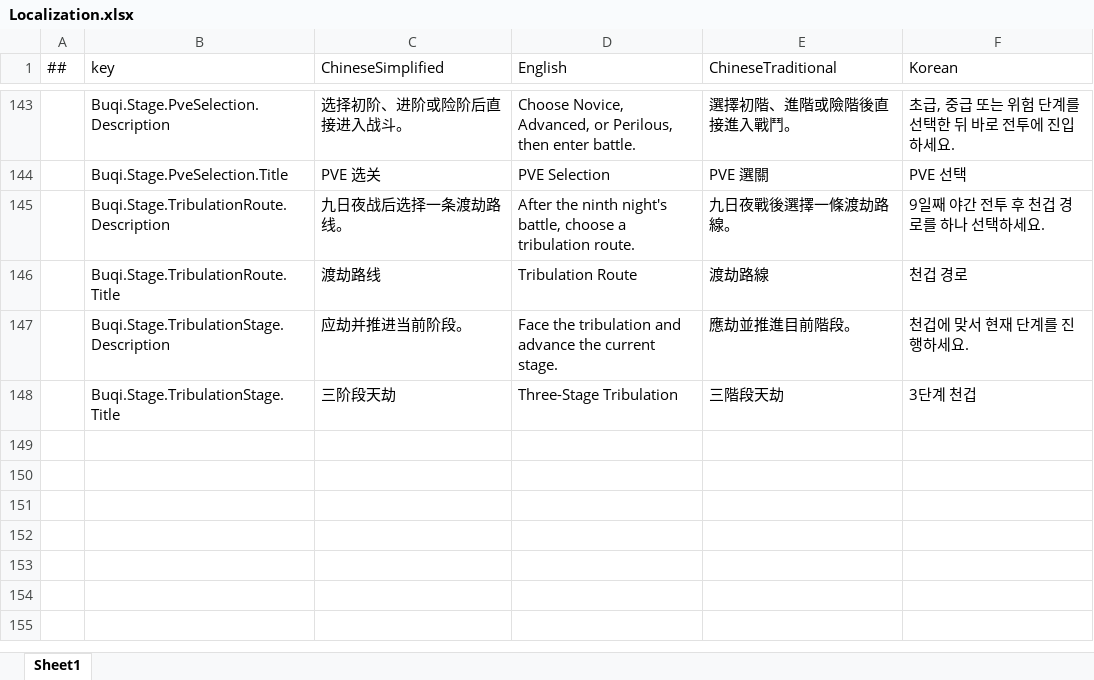
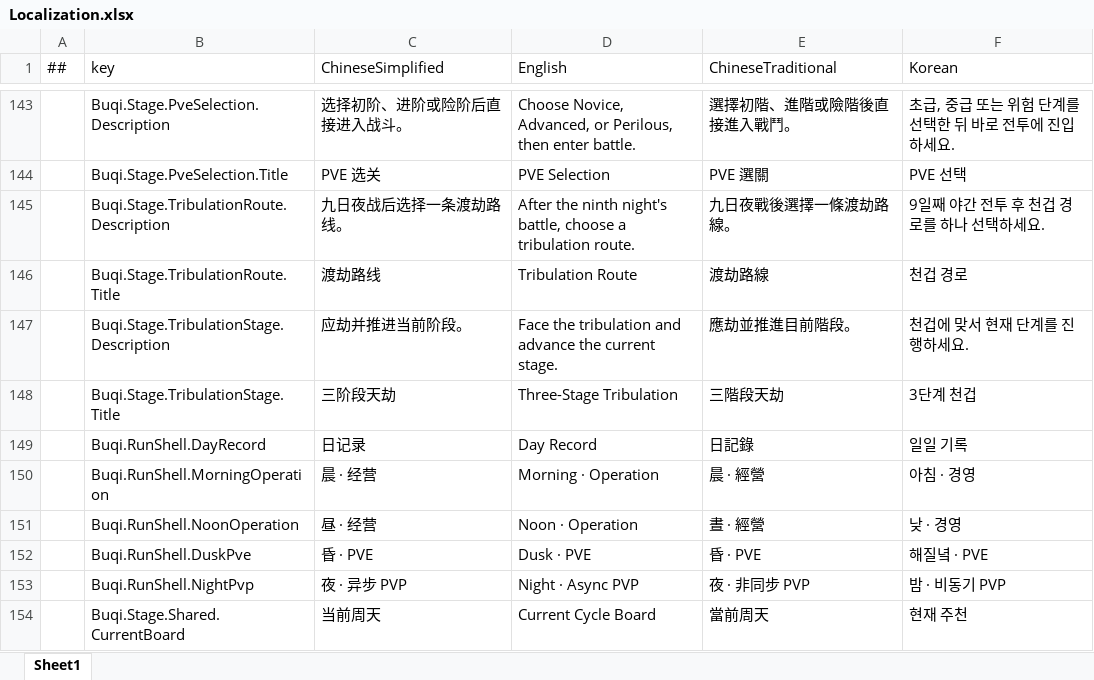
Before and after one commit to liuzhognxiu/GameDevelopmentKit, an Excel workbook: Design/Excel/Localization.xlsx, sheet Sheet1, drawn as a sheet; only a part is shown, gaps mark what is left out; values as stored, in another font and other column widths than the file's, no borders; the diff names each change by its address in the sheet, - before the commit and + after, or states it on an @@ line.

Commit message:
feat(buqi): finalize four-period demo flow UI

```diff
--- a/Design/Excel/Localization.xlsx (sheet Sheet1)
+++ b/Design/Excel/Localization.xlsx (sheet Sheet1)
+row 149:  | Buqi.RunShell.DayRecord | 日记录 | Day Record | 日記錄 | 일일 기록
+row 150:  | Buqi.RunShell.MorningOperation | 晨 · 经营 | Morning · Operation | 晨 · 經營 | 아침 · 경영
+row 151:  | Buqi.RunShell.NoonOperation | 昼 · 经营 | Noon · Operation | 晝 · 經營 | 낮 · 경영
+row 152:  | Buqi.RunShell.DuskPve | 昏 · PVE | Dusk · PVE | 昏 · PVE | 해질녘 · PVE
+row 153:  | Buqi.RunShell.NightPvp | 夜 · 异步 PVP | Night · Async PVP | 夜 · 非同步 PVP | 밤 · 비동기 PVP
+row 154:  | Buqi.Stage.Shared.CurrentBoard | 当前周天 | Current Cycle Board | 當前周天 | 현재 주천
```
Also changed, not shown: 30 other files.
